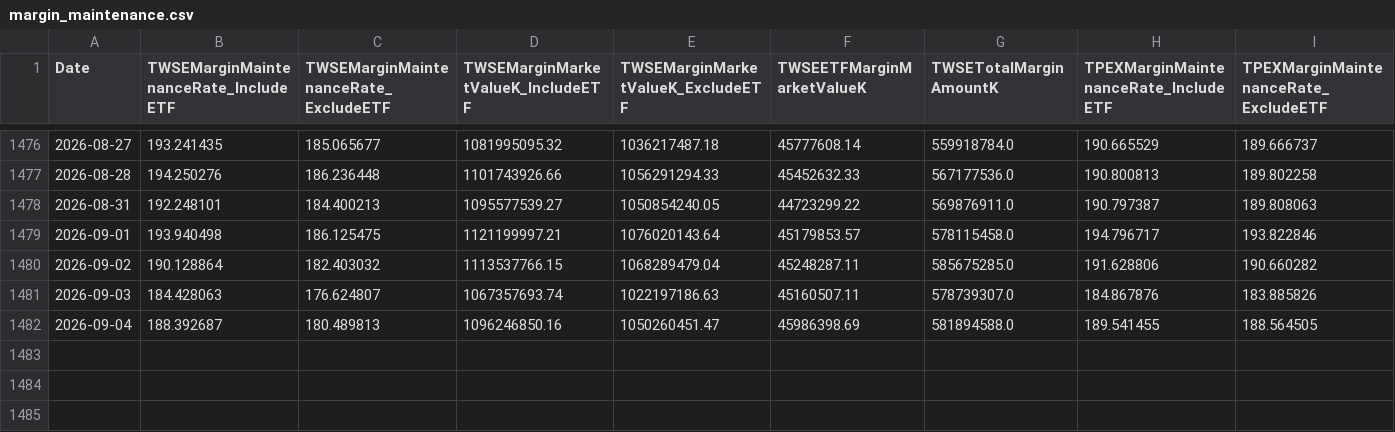
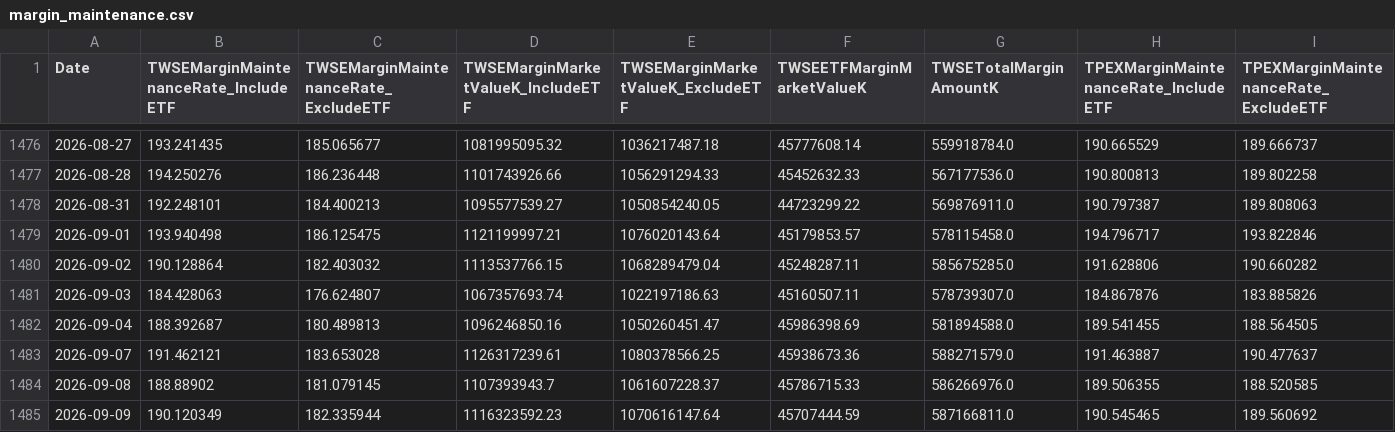
Before and after one commit to dylanlu0604-dot/taiwan-margin-maintenance-rate, a CSV file: data/margin_maintenance.csv, drawn as a sheet; only a part is shown, gaps mark what is left out; rows hold the shown columns only; the diff names each change by its address in the sheet, - before the commit and + after, or states it on an @@ line.

```diff
--- a/data/margin_maintenance.csv
+++ b/data/margin_maintenance.csv
+row 1483: 2026-09-07 | 191.462121 | 183.653028 | 1126317239.61 | 1080378566.25 | 45938673.36 | 588271579.0 | 191.463887 | 190.477637
+row 1484: 2026-09-08 | 188.88902 | 181.079145 | 1107393943.7 | 1061607228.37 | 45786715.33 | 586266976.0 | 189.506355 | 188.520585
+row 1485: 2026-09-09 | 190.120349 | 182.335944 | 1116323592.23 | 1070616147.64 | 45707444.59 | 587166811.0 | 190.545465 | 189.560692
```
